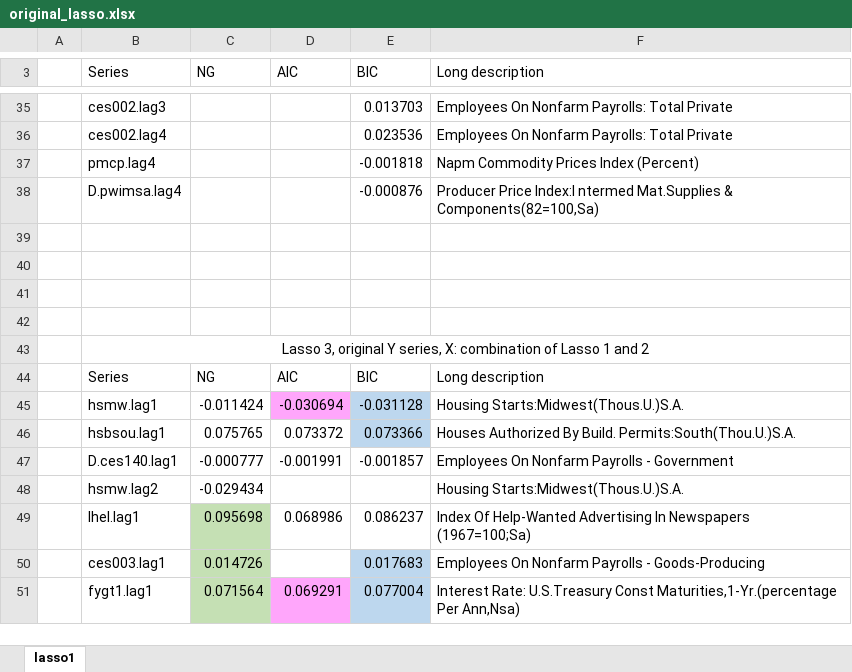
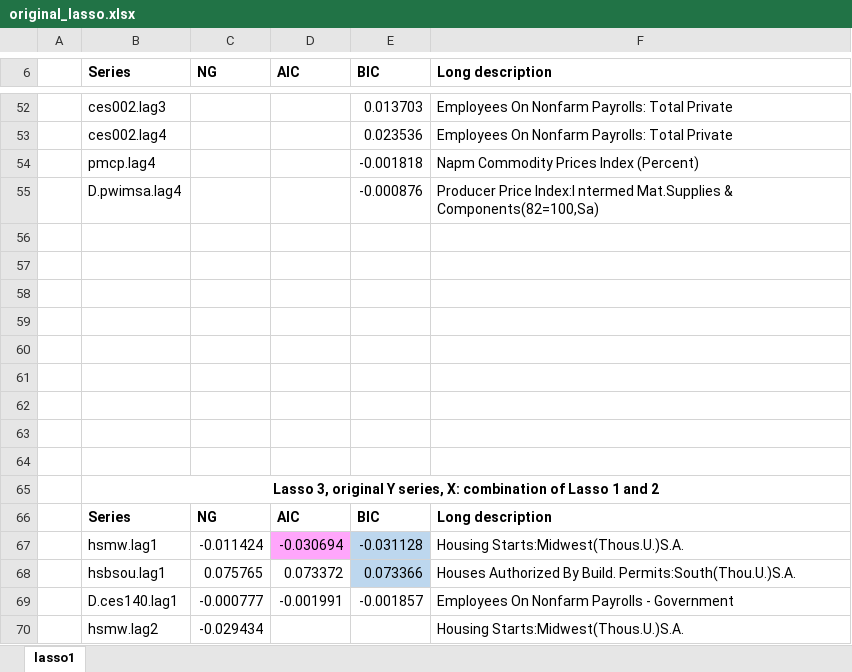
Before and after one commit to huwang3134/lasso-1, an Excel workbook: ng/original_lasso.xlsx, sheet lasso1, drawn as a sheet; only a part is shown, gaps mark what is left out; the shorter side is filled out with more unchanged rows; values as stored, in another font and other column widths than the file's, no borders; addresses are those after the commit; the diff covers the shown part only; the diff names each change by its address in the sheet, - before the commit and + after, or states it on an @@ line.

```diff
--- a/ng/original_lasso.xlsx (sheet lasso1)
+++ b/ng/original_lasso.xlsx (sheet lasso1)
-B6:F6 bold: off
+B6:F6 bold: on
+row 56: (empty)
+row 57: (empty)
+row 58: (empty)
+row 59: (empty)
+row 60: (empty)
-B65 bold: off
+B65 bold: on
-B66:F66 bold: off
+B66:F66 bold: on
```
Also changed, not shown: 17 added rows and cell formats elsewhere in this sheet, ng/detrend_lasso.xlsx, y_inflation.xlsx, 6 other files.
